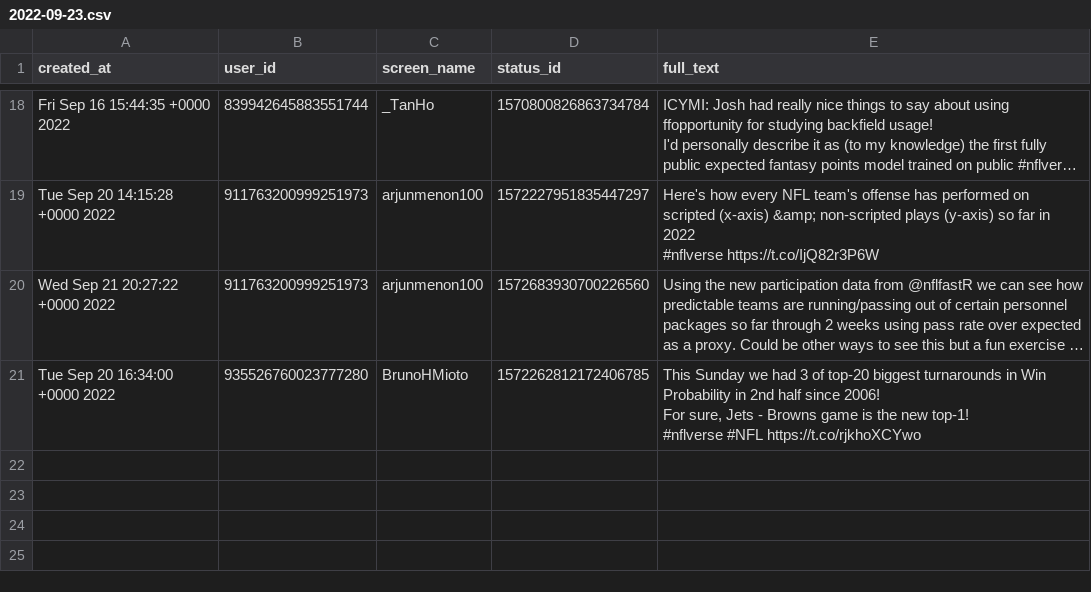
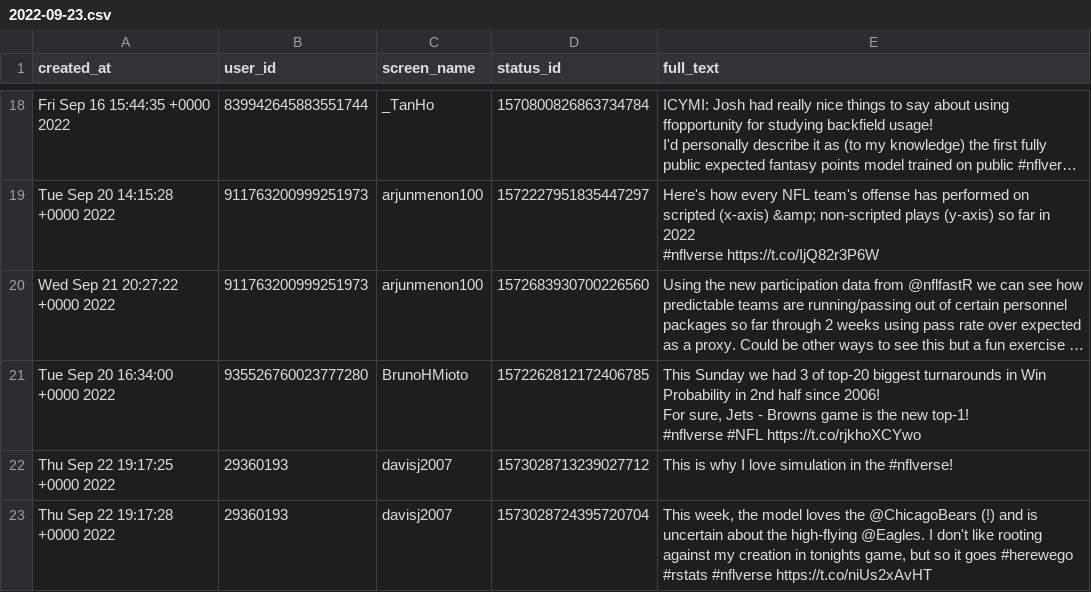
Before and after one commit to nflverse/nflversetweets, a CSV file: data/2022-09-23.csv, drawn as a sheet; only a part is shown, gaps mark what is left out; long unchanged cells end in ….

```diff
--- a/data/2022-09-23.csv
+++ b/data/2022-09-23.csv
@@ -64 +64,3 @@ For sure, Jets - Browns game is the new top-1!
 #nflverse #NFL https://t.co/rjkhoXCYwo"
+"Thu Sep 22 19:17:25 +0000 2022","29360193","davisj2007","1573028713239027712","This is why I love simulation in the #nflverse!"
+"Thu Sep 22 19:17:28 +0000 2022","29360193","davisj2007","1573028724395720704","This week, the model loves the @ChicagoBears (!) and is uncertain about the high-flying @Eagles.  I don't like rooting against my creation in tonights game, but so it goes #herewego #rstats #nflverse https://t.co/niUs2xAvHT"
```
Also changed, not shown: 2 other files.
